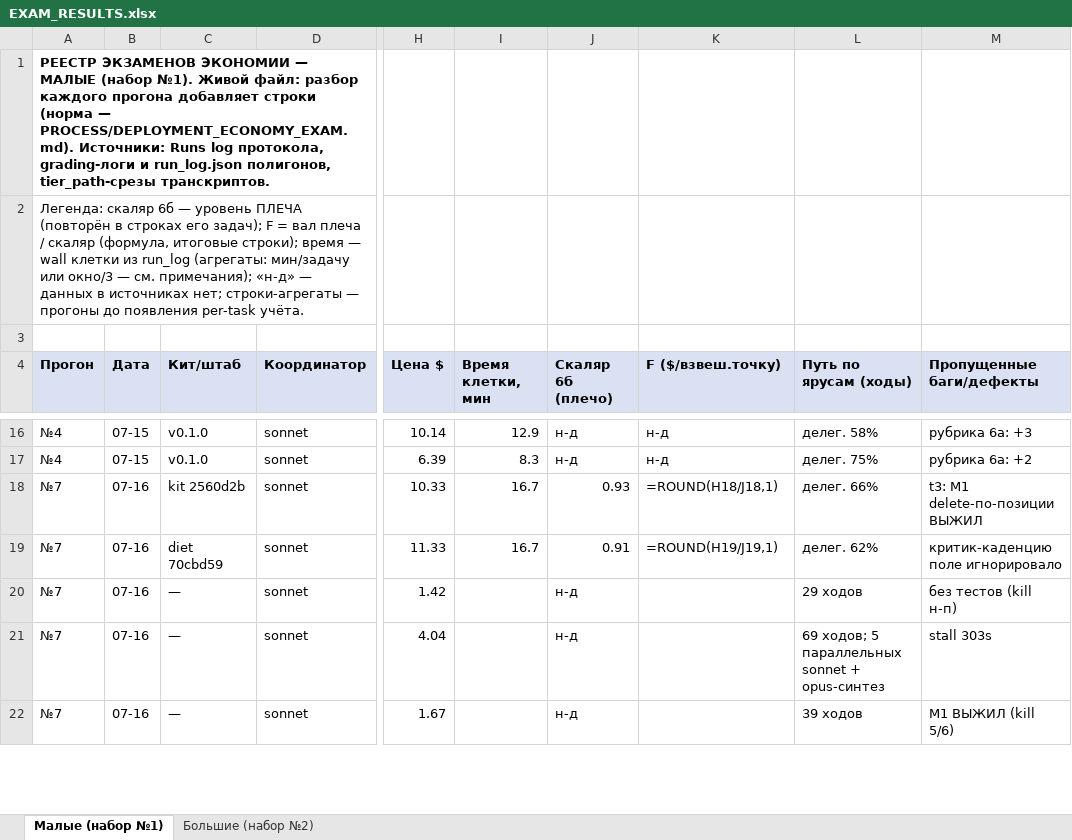
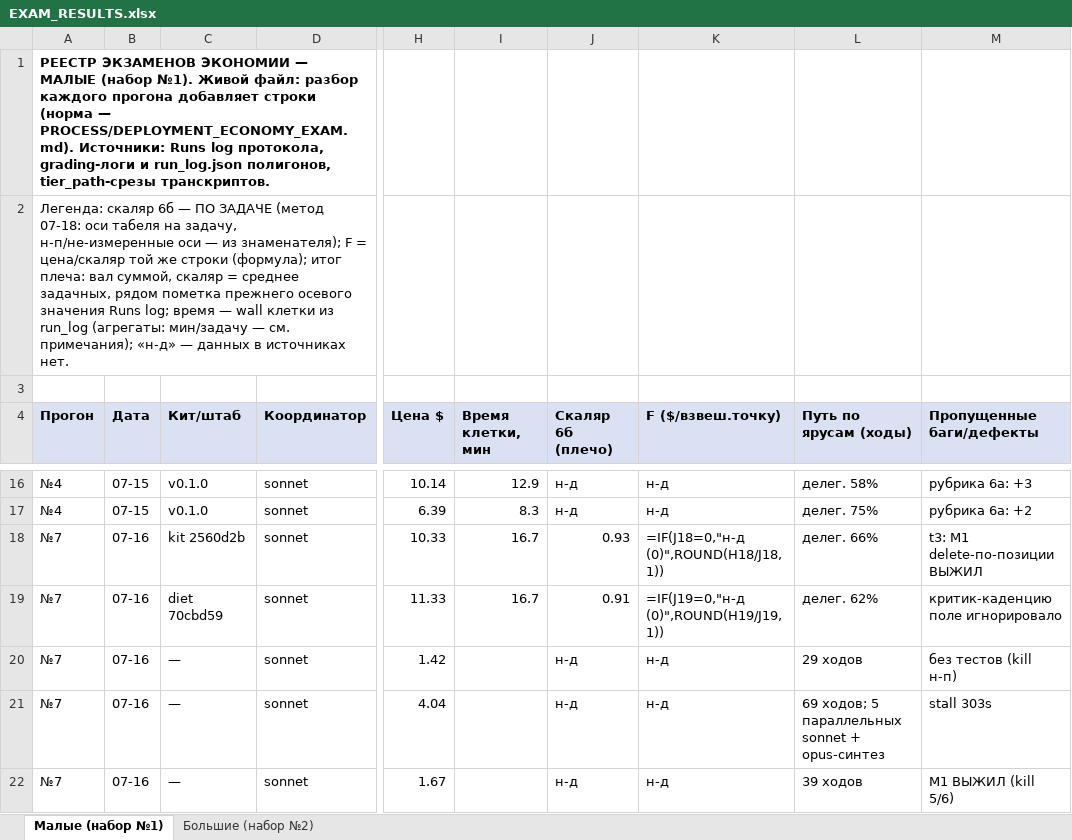
Before and after one commit to Xartaxana/Operating-System-for-LLMs, an Excel workbook: docs/EXAM_RESULTS.xlsx, sheet Малые (набор №1), drawn as a sheet; only a part is shown, gaps mark what is left out; values as stored, in another font and other column widths than the file's, no borders; formulas without a stored value are shown as written; the diff covers the shown part only; the diff names each change by its address in the sheet, - before the commit and + after, or states it on an @@ line.

Commit message:
Механизм: табель 6б по-задачный (слово оператора) - скаляр и F на каждую задачу; реестр пересобран
Правило 10:
(а) стоимость: нулевая сверх грейдинга (оси уже собираются per-task фактажом).
(б) оси:
ось 1: н-п
ось 2: покрыта (по-задачные скаляры считаются из тех же grading-фактов; история Runs log не переписана - оба значения видны)
ось 3: н-п
ось 4: покрыта (протокол 6б <-> легенда/формулы реестра правлены тем же ходом)
ось 5: н-п (генератор/верификатор - scratchpad; verify 7/7 диапазонов после пересборки)
ось 6: н-п
ось 7: н-п
ось 8: покрыта (правка в доме оси 8)
tier: fable
(в) детектор: тот же 14(е)-класс - разбор без по-задачных скаляров в матрице/реестре = находка (строки формата уже требуют колонку).
(г) кода на пути нет - дисциплина, ЯВНО: детектор (в) в исполняемом протоколе.

```diff
--- a/docs/EXAM_RESULTS.xlsx (sheet Малые (набор №1))
+++ b/docs/EXAM_RESULTS.xlsx (sheet Малые (набор №1))
-A2 (Прогон): …6б — уровень ПЛЕЧА (повторён в строках его задач); F = вал плеча / скаляр (формула, итоговые строки); время — wall клетки из run_log (агрегаты: мин/задачу или окно/3 — см. примечания); «н-д» — данных в источниках нет; строки-агрегаты — прогоны до появления per-task учёта.
+A2 (Прогон): …6б — ПО ЗАДАЧЕ (метод 07-18: оси табеля на задачу, н-п/не-измеренные оси — из знаменателя); F = цена/скаляр той же строки (формула); итог плеча: вал суммой, скаляр = среднее задачных, рядом пометка прежнего осевого значения Runs log; время — wall клетки из run_log (агрегаты: мин/задачу — см. примечания); «н-д» — данных в источниках нет.
-K18 (F ($/взвеш.точку)): =ROUND(H18/J18,1)
+K18 (F ($/взвеш.точку)): =IF(J18=0,"н-д (0)",ROUND(H18/J18,1))
-K19 (F ($/взвеш.точку)): =ROUND(H19/J19,1)
+K19 (F ($/взвеш.точку)): =IF(J19=0,"н-д (0)",ROUND(H19/J19,1))
-K20:K22 (F ($/взвеш.точку)): (empty)
+K20:K22 (F ($/взвеш.точку)): н-д
```
Also changed, not shown: 73 edited cells elsewhere in this sheet, 1 other file.
